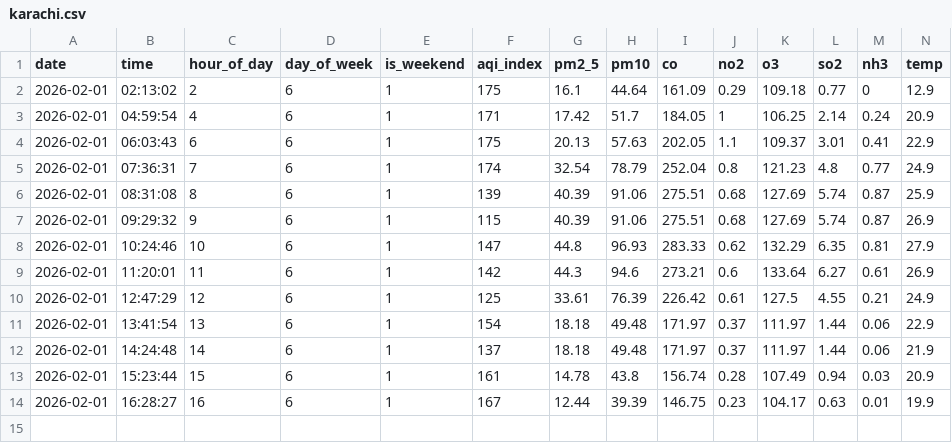
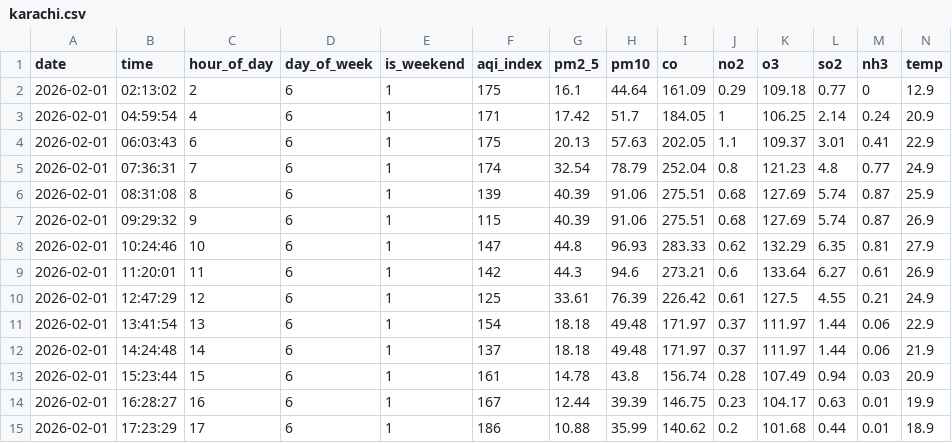
Before and after one commit to rimshasohai/your-repo1, a CSV file: data/2026-02-01/karachi.csv, drawn as a sheet; only a part is shown; rows hold the shown columns only; the diff names each change by its address in the sheet, - before the commit and + after, or states it on an @@ line.

```diff
--- a/data/2026-02-01/karachi.csv
+++ b/data/2026-02-01/karachi.csv
+row 15: 2026-02-01 | 17:23:29 | 17 | 6 | 1 | 186 | 10.88 | 35.99 | 140.62 | 0.2 | 101.68 | 0.44 | 0.01 | 18.9
```
Also changed, not shown: 1 other file.
